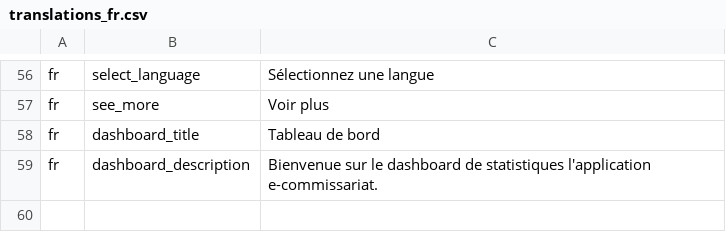
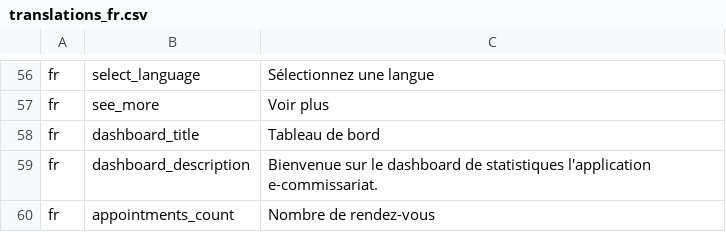
Before and after one commit to ESGI-WEB/api-platform-challenge, a CSV file: api/src/Translations/translations_fr.csv, drawn as a sheet; only a part is shown, gaps mark what is left out; the diff names each change by its address in the sheet, - before the commit and + after, or states it on an @@ line.

```diff
--- a/api/src/Translations/translations_fr.csv
+++ b/api/src/Translations/translations_fr.csv
+row 60: fr | appointments_count | Nombre de rendez-vous
```
Also changed, not shown: api/src/Translations/translations_en.csv, 5 other files.
